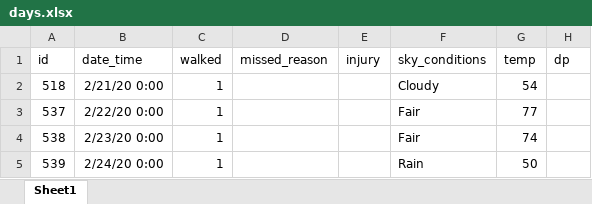
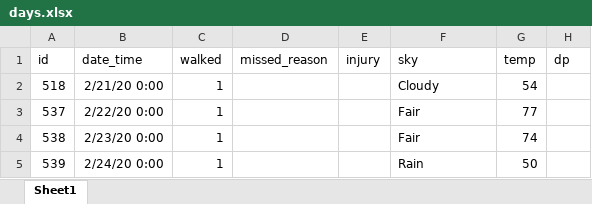
Before and after one commit to gitHubSlinkman/MyWalks, an Excel workbook: data/days.xlsx, sheet Sheet1, drawn as a sheet; only a part is shown; values as stored, in another font and other column widths than the file's, no borders; the diff names each change by its address in the sheet, - before the commit and + after, or states it on an @@ line.

Commit message:
2020-11-21 18:38
1. Chnaged column name to sky from sky_conditions.

```diff
--- a/data/days.xlsx (sheet Sheet1)
+++ b/data/days.xlsx (sheet Sheet1)
-F1: sky_conditions
+F1: sky
```
